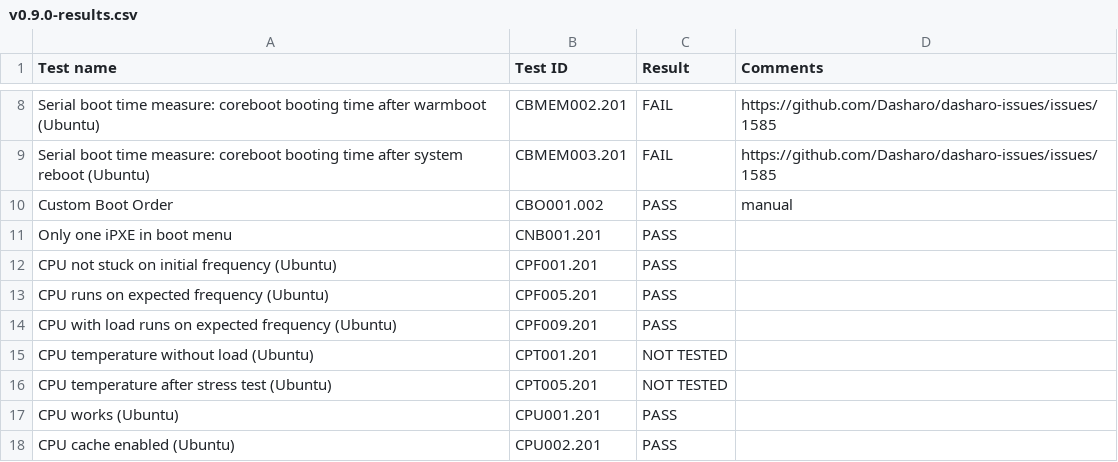
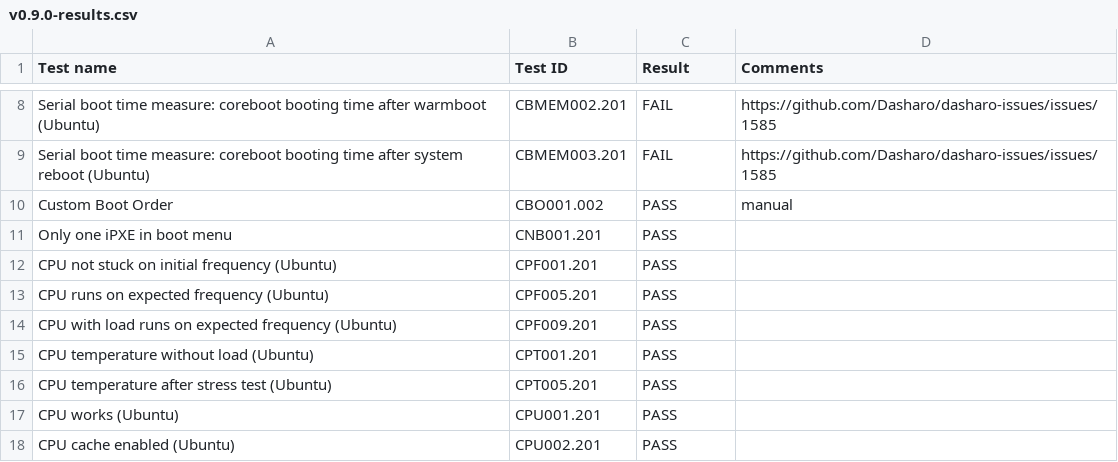
Before and after one commit to Dasharo/osfv-results, a CSV file: boards/ASRock/SPC741D8-2L2T-BCM/v0.9.0-results.csv, drawn as a sheet; only a part is shown, gaps mark what is left out.

Commit message:
asrock v0.9.0-results: Add v0.9.0 CPT ubuntu results
Signed-off-by: Filip Gołaś <filip.golas@3mdeb.com>

```diff
--- a/boards/ASRock/SPC741D8-2L2T-BCM/v0.9.0-results.csv
+++ b/boards/ASRock/SPC741D8-2L2T-BCM/v0.9.0-results.csv
@@ -14,4 +14,4 @@ Test name,Test ID,Result,Comments
 "CPU with load runs on expected frequency (Ubuntu)",CPF009.201,PASS,
-"CPU temperature without load (Ubuntu)",CPT001.201,NOT TESTED,
-"CPU temperature after stress test (Ubuntu)",CPT005.201,NOT TESTED,
+"CPU temperature without load (Ubuntu)",CPT001.201,PASS,
+"CPU temperature after stress test (Ubuntu)",CPT005.201,PASS,
 "CPU works (Ubuntu)",CPU001.201,PASS,
```
